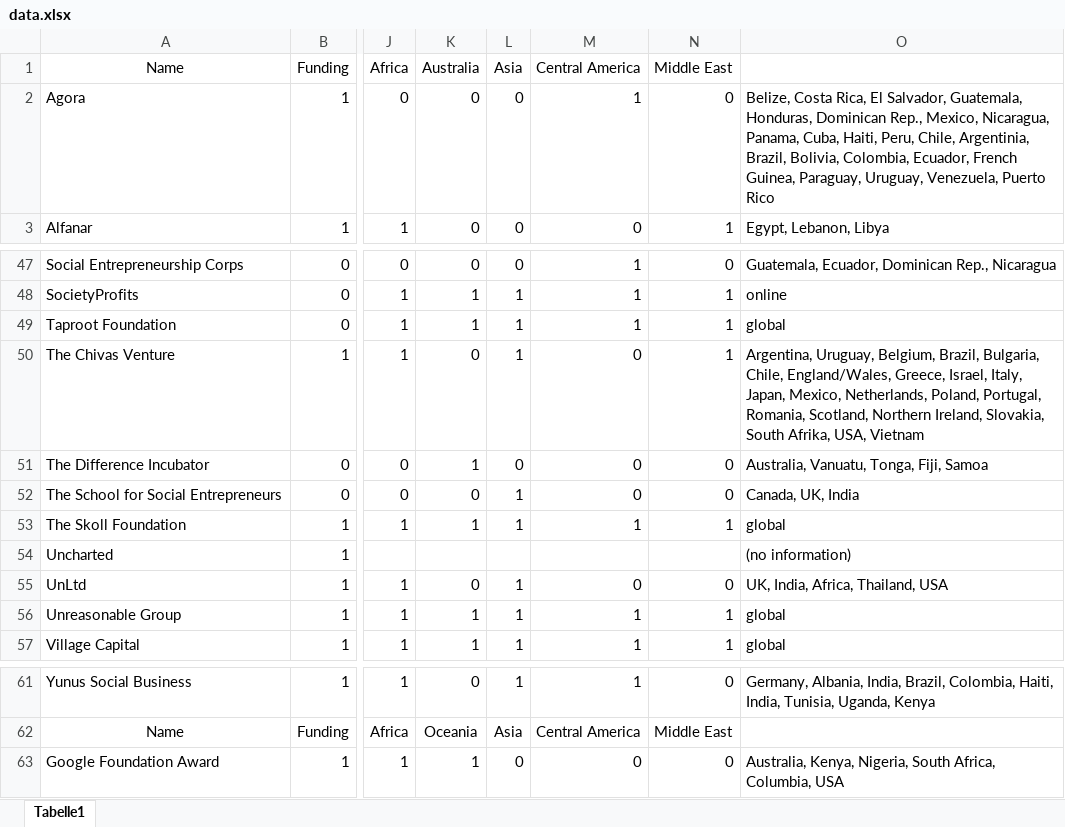
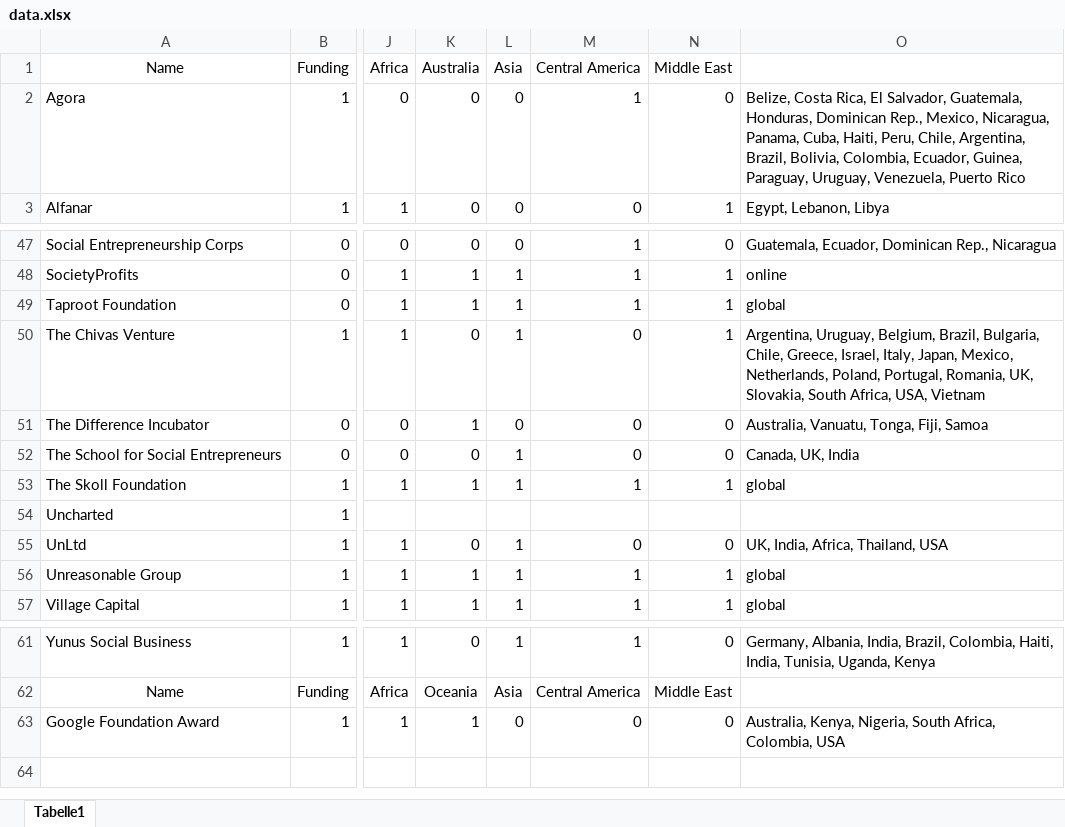
Before and after one commit to JakobWonisch/jakobwonisch.github.io, an Excel workbook: data.xlsx, sheet Tabelle1, drawn as a sheet; only a part is shown, gaps mark what is left out; values as stored, in another font and other column widths than the file's, no borders; charts and pictures not drawn; the diff covers the shown part only; the diff names each change by its address in the sheet, - before the commit and + after, or states it on an @@ line.

```diff
--- a/data.xlsx (sheet Tabelle1)
+++ b/data.xlsx (sheet Tabelle1)
-O2: …Peru, Chile, Argentinia, Brazil, Bolivia, Colombia, Ecuador, French Guinea, Paraguay,…
+O2: …Peru, Chile, Argentina, Brazil, Bolivia, Colombia, Ecuador, Guinea, Paraguay,…
-O50: …Bulgaria, Chile, England/Wales, Greece, Israel, Italy, Japan, Mexico, Netherlands, Poland, Portugal, Romania, Scotland, Northern Ireland, Slovakia, South Afrika, USA, Vietnam
+O50: …Bulgaria, Chile, Greece, Israel, Italy, Japan, Mexico, Netherlands, Poland, Portugal, Romania, UK, Slovakia, South Africa, USA, Vietnam
-O54: (no information)
+O54: (empty)
-O63: …South Africa, Columbia, USA
+O63: …South Africa, Colombia, USA
```
Also changed, not shown: 10 edited cells elsewhere in this sheet, charts or pictures, 1 other file.
